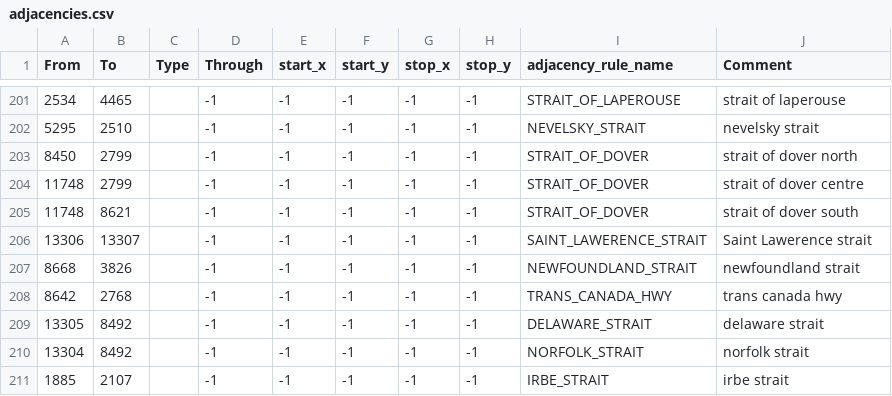
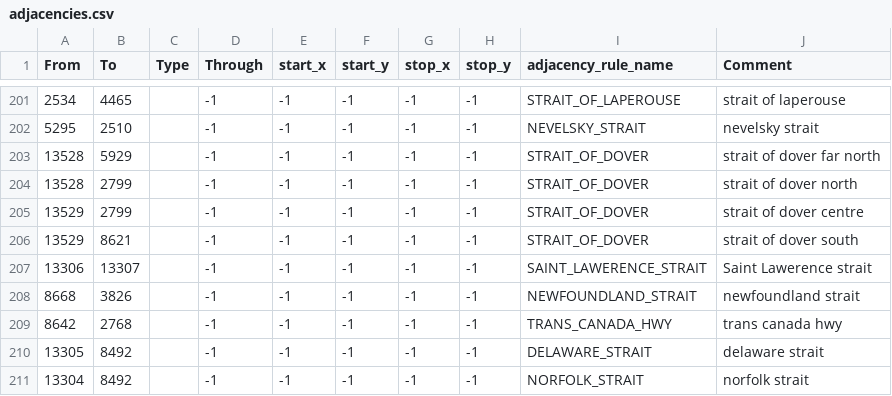
Before and after one commit to World-Ablaze/world-ablaze-beta, a CSV file: map/adjacencies.csv, drawn as a sheet; only a part is shown, gaps mark what is left out; the shorter side is filled out with more unchanged rows.

```diff
--- a/map/adjacencies.csv
+++ b/map/adjacencies.csv
@@ -202,5 +202,6 @@ From;To;Type;Through;start_x;start_y;stop_x;stop_y;adjacency_rule_name;Comment
 5295;2510;;-1;-1;-1;-1;-1;NEVELSKY_STRAIT;nevelsky strait
-8450;2799;;-1;-1;-1;-1;-1;STRAIT_OF_DOVER;strait of dover north
-11748;2799;;-1;-1;-1;-1;-1;STRAIT_OF_DOVER;strait of dover centre
-11748;8621;;-1;-1;-1;-1;-1;STRAIT_OF_DOVER;strait of dover south
+13528;5929;;-1;-1;-1;-1;-1;STRAIT_OF_DOVER;strait of dover far north
+13528;2799;;-1;-1;-1;-1;-1;STRAIT_OF_DOVER;strait of dover north
+13529;2799;;-1;-1;-1;-1;-1;STRAIT_OF_DOVER;strait of dover centre
+13529;8621;;-1;-1;-1;-1;-1;STRAIT_OF_DOVER;strait of dover south
 13306;13307;;-1;-1;-1;-1;-1;SAINT_LAWERENCE_STRAIT;Saint Lawerence strait
```
Also changed, not shown: map/definition.csv, 17 other files.
